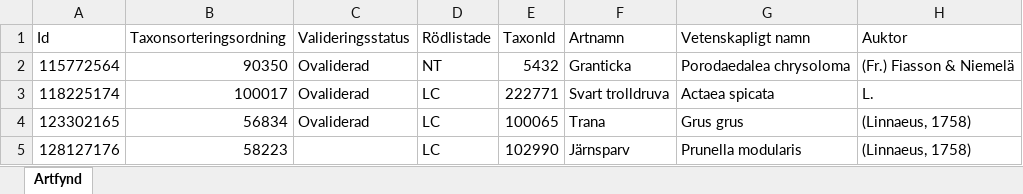
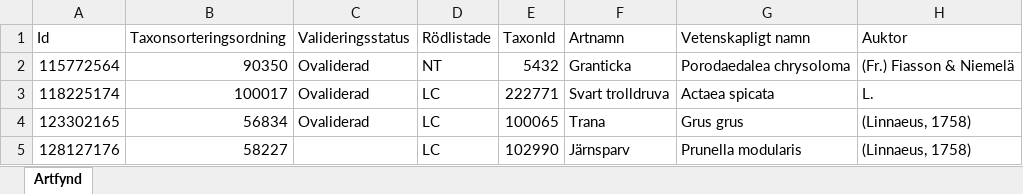
Before and after one commit to klasma/Logging_0488, an Excel workbook: artfynd/A 2699-2023 artfynd.xlsx, sheet Artfynd, drawn as a sheet; only a part is shown; values as stored, in another font and other column widths than the file's, no borders; the diff names each change by its address in the sheet, - before the commit and + after, or states it on an @@ line.

```diff
--- a/artfynd/A 2699-2023 artfynd.xlsx (sheet Artfynd)
+++ b/artfynd/A 2699-2023 artfynd.xlsx (sheet Artfynd)
-B5 (Taxonsorteringsordning): 58223
+B5 (Taxonsorteringsordning): 58227
```
Also changed, not shown: artfynd/A 11123-2023 artfynd.xlsx, artfynd/A 13760-2022 artfynd.xlsx, 49 other files.
